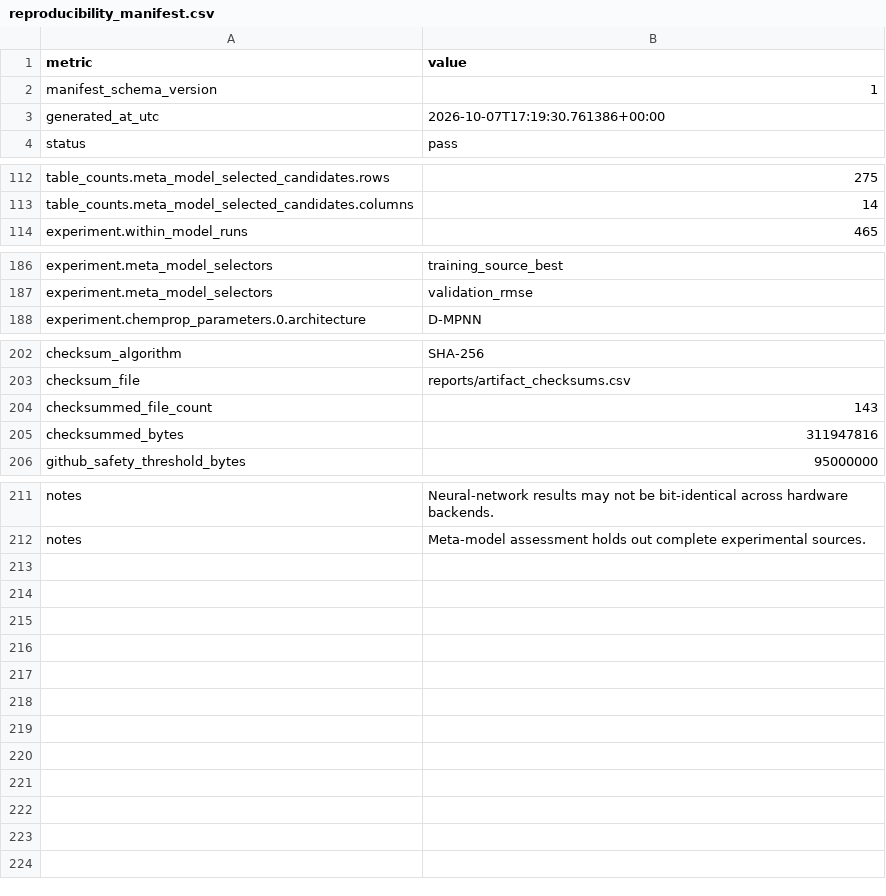
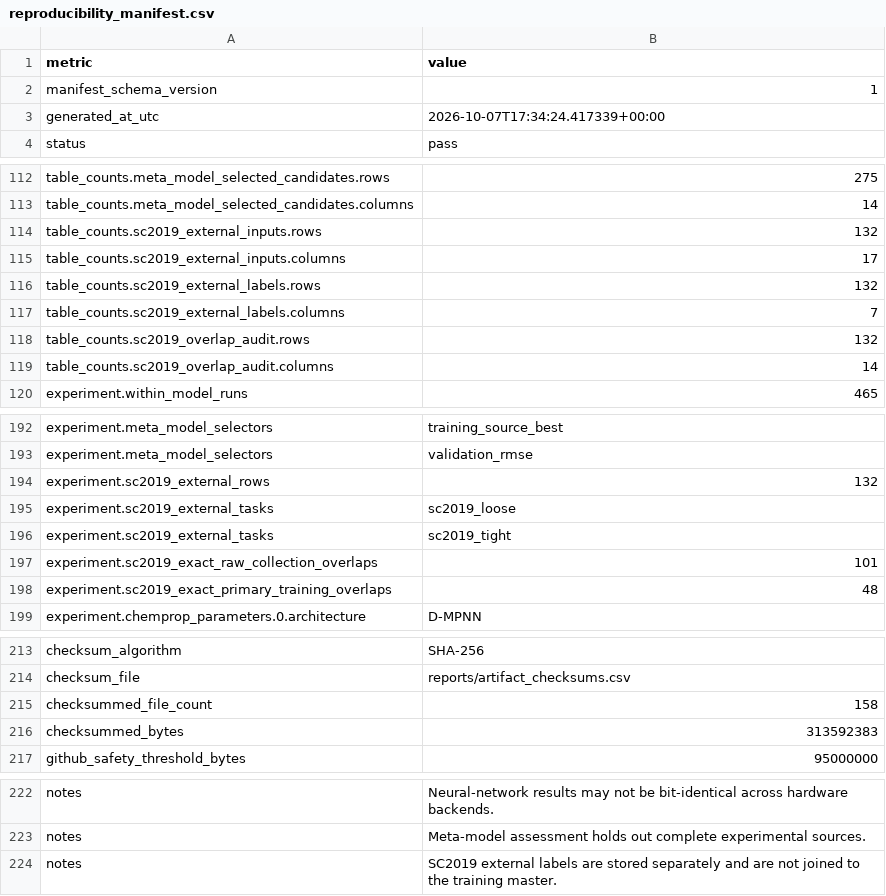
Before and after one commit to BanerjeeAbhisek/Success_Prediction_of_AquSol_Algos, a CSV file: reports/reproducibility_manifest.csv, drawn as a sheet; only a part is shown, gaps mark what is left out.

```diff
--- a/reports/reproducibility_manifest.csv
+++ b/reports/reproducibility_manifest.csv
@@ -2,3 +2,3 @@ metric,value
 manifest_schema_version,1
-generated_at_utc,2026-10-07T17:19:30.761386+00:00
+generated_at_utc,2026-10-07T17:34:24.417339+00:00
 status,pass
@@ -113,2 +113,8 @@ table_counts.meta_model_selected_candidates.rows,275
 table_counts.meta_model_selected_candidates.columns,14
+table_counts.sc2019_external_inputs.rows,132
+table_counts.sc2019_external_inputs.columns,17
+table_counts.sc2019_external_labels.rows,132
+table_counts.sc2019_external_labels.columns,7
+table_counts.sc2019_overlap_audit.rows,132
+table_counts.sc2019_overlap_audit.columns,14
 experiment.within_model_runs,465
@@ -187,2 +193,7 @@ experiment.meta_model_selectors,training_source_best
 experiment.meta_model_selectors,validation_rmse
+experiment.sc2019_external_rows,132
+experiment.sc2019_external_tasks,sc2019_loose
+experiment.sc2019_external_tasks,sc2019_tight
+experiment.sc2019_exact_raw_collection_overlaps,101
+experiment.sc2019_exact_primary_training_overlaps,48
 experiment.chemprop_parameters.0.architecture,D-MPNN
@@ -203,4 +214,4 @@ checksum_algorithm,SHA-256
 checksum_file,reports/artifact_checksums.csv
-checksummed_file_count,143
-checksummed_bytes,311947816
+checksummed_file_count,158
+checksummed_bytes,313592383
 github_safety_threshold_bytes,95000000
@@ -212 +223,2 @@ notes,Neural-network results may not be bit-identical across hardware backends.
 notes,Meta-model assessment holds out complete experimental sources.
+notes,SC2019 external labels are stored separately and are not joined to the training master.
```
Also changed, not shown: reports/artifact_checksums.csv, 21 other files.
